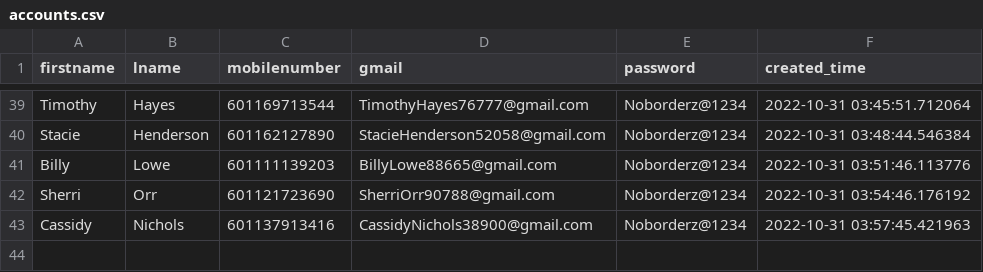
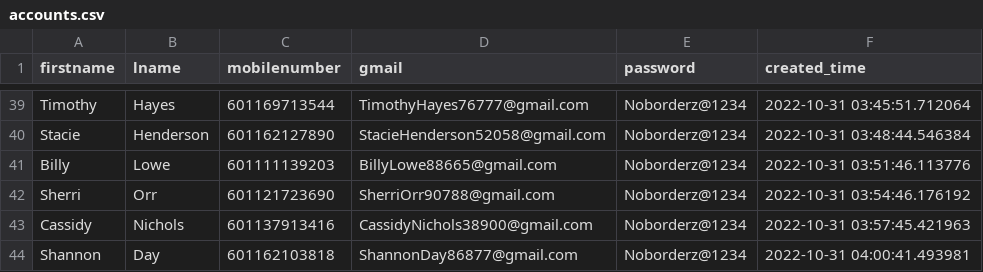
Before and after one commit to vipinkumar2/google_pyauto, a CSV file: accounts.csv, drawn as a sheet; only a part is shown, gaps mark what is left out; the diff names each change by its address in the sheet, - before the commit and + after, or states it on an @@ line.

Commit message:
added new email at csv

```diff
--- a/accounts.csv
+++ b/accounts.csv
+row 44: Shannon | Day | 601162103818 | ShannonDay86877@gmail.com | Noborderz@1234 | 2022-10-31 04:00:41.493981
```
